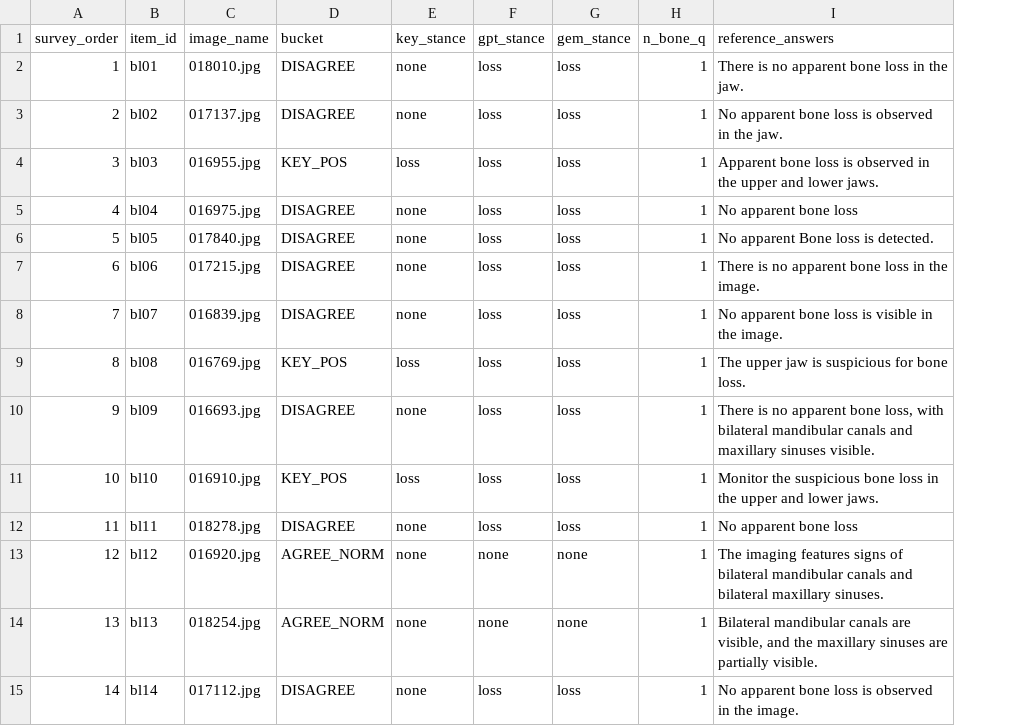
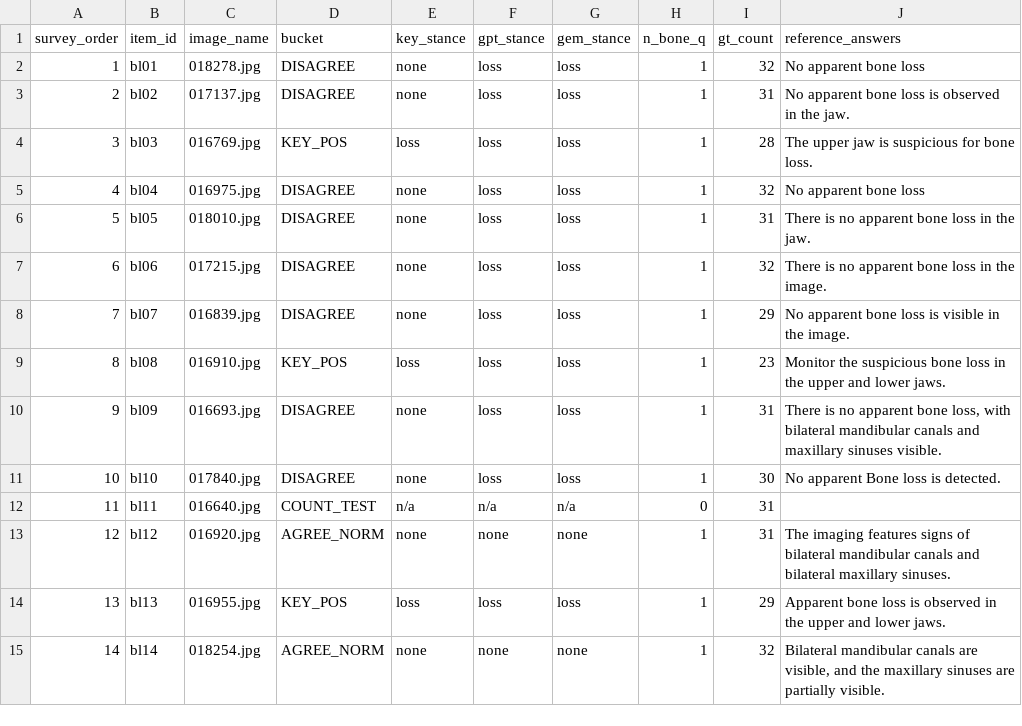
Before and after one commit to leostuy2028/dental, a CSV file: results/dentist_audit/boneloss_manifest.csv, drawn as a sheet; only a part is shown; addresses are those after the commit; the diff covers the shown part only; the diff names each change by its address in the sheet, - before the commit and + after, or states it on an @@ line.

Commit message:
Bone-loss survey: add tooth-count key audit (same link)
New answer-key artifact: the benchmark over-counts teeth on non-standard mouths
('N teeth visualized with clear anatomical definition' is templated; e.g. 016640
keyed 31 on a visibly sparse arch). Extends the round-2 dentist survey to catch it:

- make_boneloss_survey.py: adds a gt_count column (per-image key count) and 3
  dedicated COUNT_TEST images (016640/017148/018174 -- compromised mouths keyed ~30).
  Manifest now 23 images (12 DISAGREE + 5 KEY_POS + 3 AGREE_NORM + 3 COUNT_TEST).
- export_boneloss_survey.py: a required 'how many teeth are present?' field per
  image; both bone rating and count needed to submit. Same file path/URL, blind
  (gt_count never rendered).
- boneloss_audit.py: tooth-count section (dentist count vs key, flags diffs >=4).

Same hosted link; survey not yet sent, so no in-flight progress affected.

```diff
--- a/results/dentist_audit/boneloss_manifest.csv
+++ b/results/dentist_audit/boneloss_manifest.csv
+column I (gt_count), rows 2-15: 32 | 31 | 28 | 32 | 31 | 32 | 29 | 23 | 31 | 30 | 31 | 31 | 29 | 32
-C2 (image_name): 018010.jpg
+C2 (image_name): 018278.jpg
-J2 (reference_answers): There is no apparent bone loss in the jaw.
+J2 (reference_answers): No apparent bone loss
-C4 (image_name): 016955.jpg
+C4 (image_name): 016769.jpg
-J4 (reference_answers): Apparent bone loss is observed in the upper and lower jaws.
+J4 (reference_answers): The upper jaw is suspicious for bone loss.
-C6 (image_name): 017840.jpg
+C6 (image_name): 018010.jpg
-J6 (reference_answers): No apparent Bone loss is detected.
+J6 (reference_answers): There is no apparent bone loss in the jaw.
-C9 (image_name): 016769.jpg
+C9 (image_name): 016910.jpg
-J9 (reference_answers): The upper jaw is suspicious for bone loss.
+J9 (reference_answers): Monitor the suspicious bone loss in the upper and lower jaws.
-C11 (image_name): 016910.jpg
+C11 (image_name): 017840.jpg
-D11 (bucket): KEY_POS
+D11 (bucket): DISAGREE
-E11 (key_stance): loss
+E11 (key_stance): none
-J11 (reference_answers): Monitor the suspicious bone loss in the upper and lower jaws.
+J11 (reference_answers): No apparent Bone loss is detected.
-C12 (image_name): 018278.jpg
+C12 (image_name): 016640.jpg
-D12 (bucket): DISAGREE
+D12 (bucket): COUNT_TEST
-E12 (key_stance): none
+E12 (key_stance): n/a
-F12 (gpt_stance): loss
+F12 (gpt_stance): n/a
-G12 (gem_stance): loss
+G12 (gem_stance): n/a
-H12 (n_bone_q): 1
+H12 (n_bone_q): 0
-J12 (reference_answers): No apparent bone loss
+J12 (reference_answers): (empty)
-C14 (image_name): 018254.jpg
+C14 (image_name): 016955.jpg
-D14 (bucket): AGREE_NORM
+D14 (bucket): KEY_POS
-E14 (key_stance): none
+E14 (key_stance): loss
-F14 (gpt_stance): none
+F14 (gpt_stance): loss
-G14 (gem_stance): none
+G14 (gem_stance): loss
-J14 (reference_answers): Bilateral mandibular canals are visible, and the maxillary sinuses are partially visible.
+J14 (reference_answers): Apparent bone loss is observed in the upper and lower jaws.
-C15 (image_name): 017112.jpg
+C15 (image_name): 018254.jpg
-D15 (bucket): DISAGREE
+D15 (bucket): AGREE_NORM
-F15 (gpt_stance): loss
+F15 (gpt_stance): none
-G15 (gem_stance): loss
+G15 (gem_stance): none
-J15 (reference_answers): No apparent bone loss is observed in the image.
+J15 (reference_answers): Bilateral mandibular canals are visible, and the maxillary sinuses are partially visible.
```
Also changed, not shown: 3 added rows and 28 edited cells elsewhere in this file, 4 other files.
